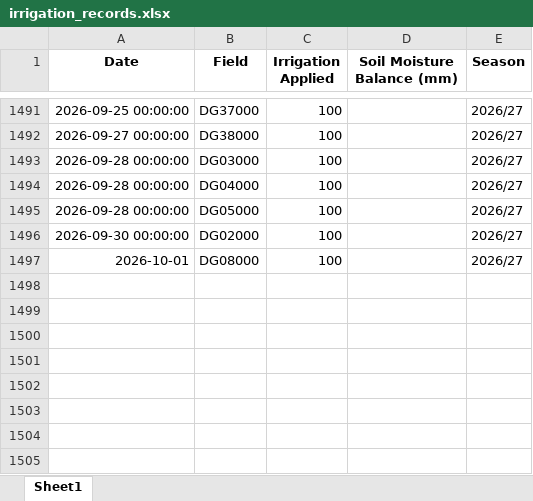
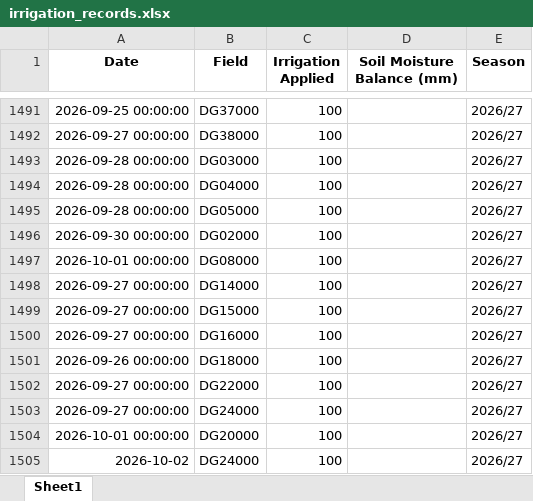
Before and after one commit to psibale/farm-management-system, an Excel workbook: data/irrigation_records.xlsx, sheet Sheet1, drawn as a sheet; only a part is shown, gaps mark what is left out; values as stored, in another font and other column widths than the file's, no borders; the diff names each change by its address in the sheet, - before the commit and + after, or states it on an @@ line.

```diff
--- a/data/irrigation_records.xlsx (sheet Sheet1)
+++ b/data/irrigation_records.xlsx (sheet Sheet1)
-A1497 (Date): 2026-10-01
+A1497 (Date): 2026-10-01 00:00:00
+row 1498: 2026-09-27 00:00:00 | DG14000 | 100 |  | 2026/27
+row 1499: 2026-09-27 00:00:00 | DG15000 | 100 |  | 2026/27
+row 1500: 2026-09-27 00:00:00 | DG16000 | 100 |  | 2026/27
+row 1501: 2026-09-26 00:00:00 | DG18000 | 100 |  | 2026/27
+row 1502: 2026-09-27 00:00:00 | DG22000 | 100 |  | 2026/27
+row 1503: 2026-09-27 00:00:00 | DG24000 | 100 |  | 2026/27
+row 1504: 2026-10-01 00:00:00 | DG20000 | 100 |  | 2026/27
+row 1505: 2026-10-02 | DG24000 | 100 |  | 2026/27
```
Also changed, not shown: data/fertilizer_schedule.xlsx, data/harvesting_records.xlsx, 30 other files.
